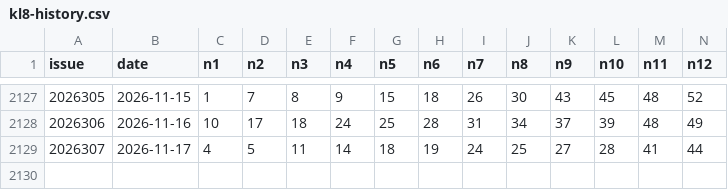
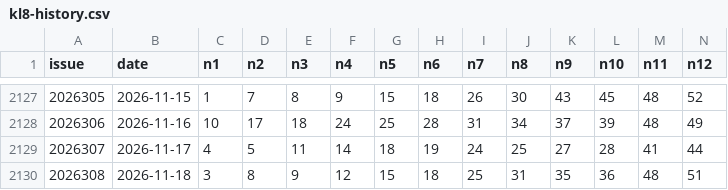
Before and after one commit to wu529778790/fc3d-kill6, a CSV file: kl8-history.csv, drawn as a sheet; only a part is shown, gaps mark what is left out; rows hold the shown columns only; the diff names each change by its address in the sheet, - before the commit and + after, or states it on an @@ line.

```diff
--- a/kl8-history.csv
+++ b/kl8-history.csv
+row 2130: 2026308 | 2026-11-18 | 3 | 8 | 9 | 12 | 15 | 18 | 25 | 31 | 35 | 36 | 48 | 51
```
Also changed, not shown: dlt-history.csv, 1 other file.
